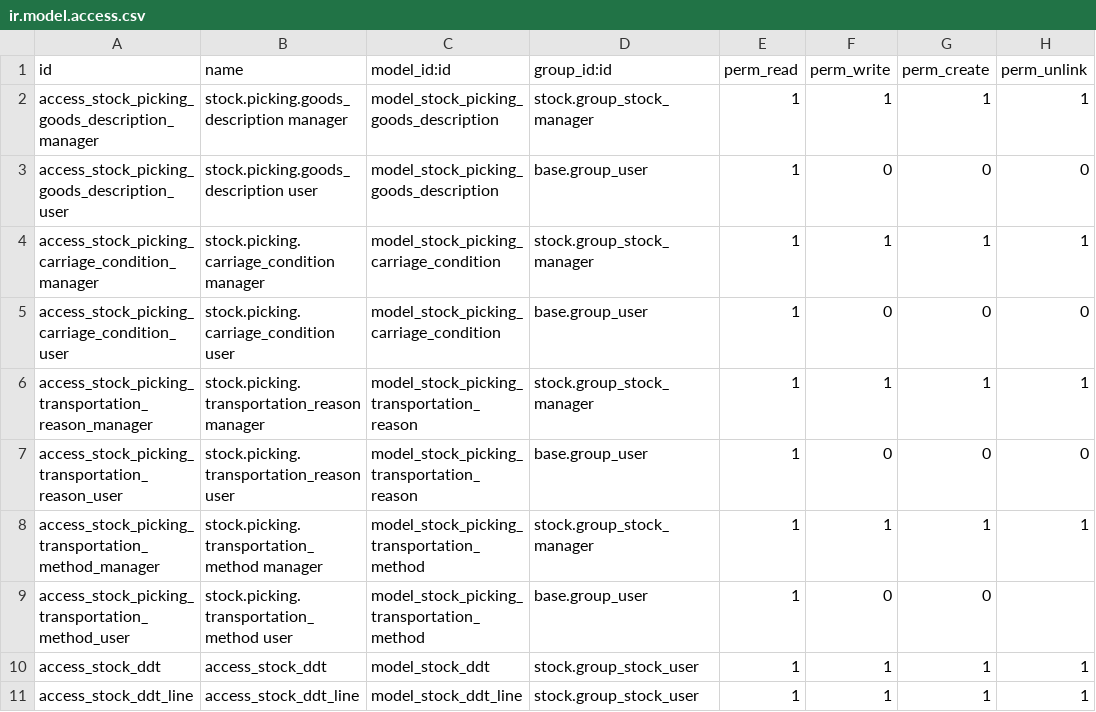
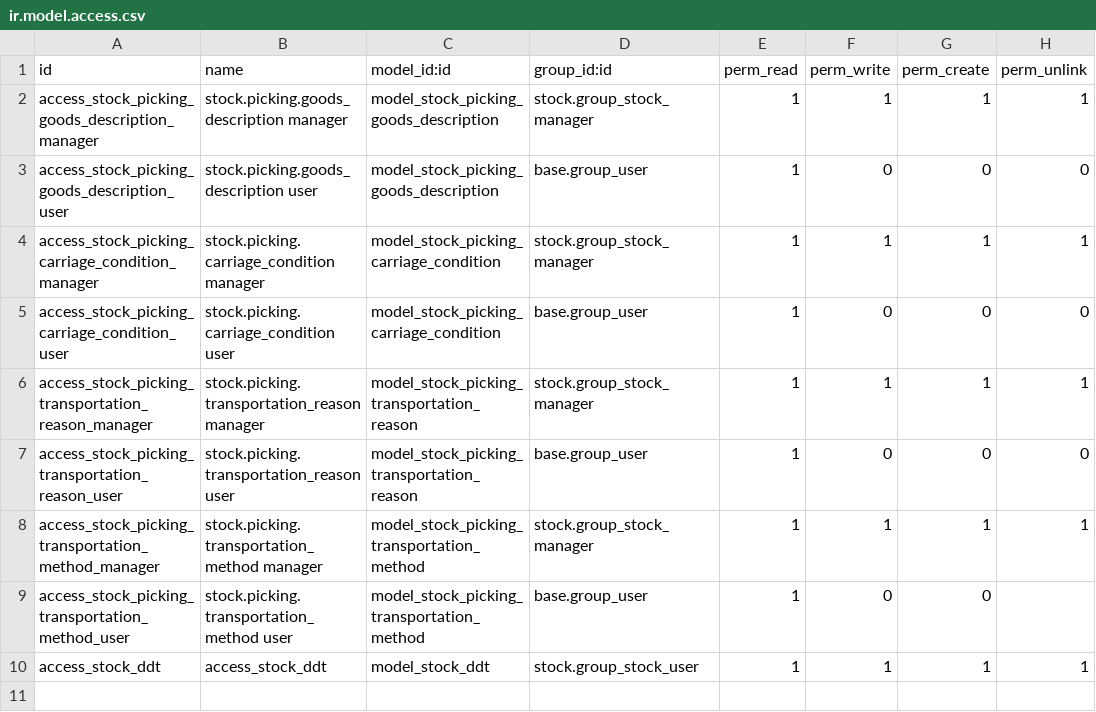
Before and after one commit to scigghia/l10n-italy, a CSV file: l10n_it_ddt/security/ir.model.access.csv, drawn as a sheet; the diff names each change by its address in the sheet, - before the commit and + after, or states it on an @@ line.

Commit message:
Update ir.model.access.csv
removed last line
access_stock_ddt_line,access_stock_ddt_line,model_stock_ddt_line,stock.group_stock_user,1,1,1,1

because stock.ddt.line does not exists

```diff
--- a/l10n_it_ddt/security/ir.model.access.csv
+++ b/l10n_it_ddt/security/ir.model.access.csv
-row 11: access_stock_ddt_line | access_stock_ddt_line | model_stock_ddt_line | stock.group_stock_user | 1 | 1 | 1 | 1
```
